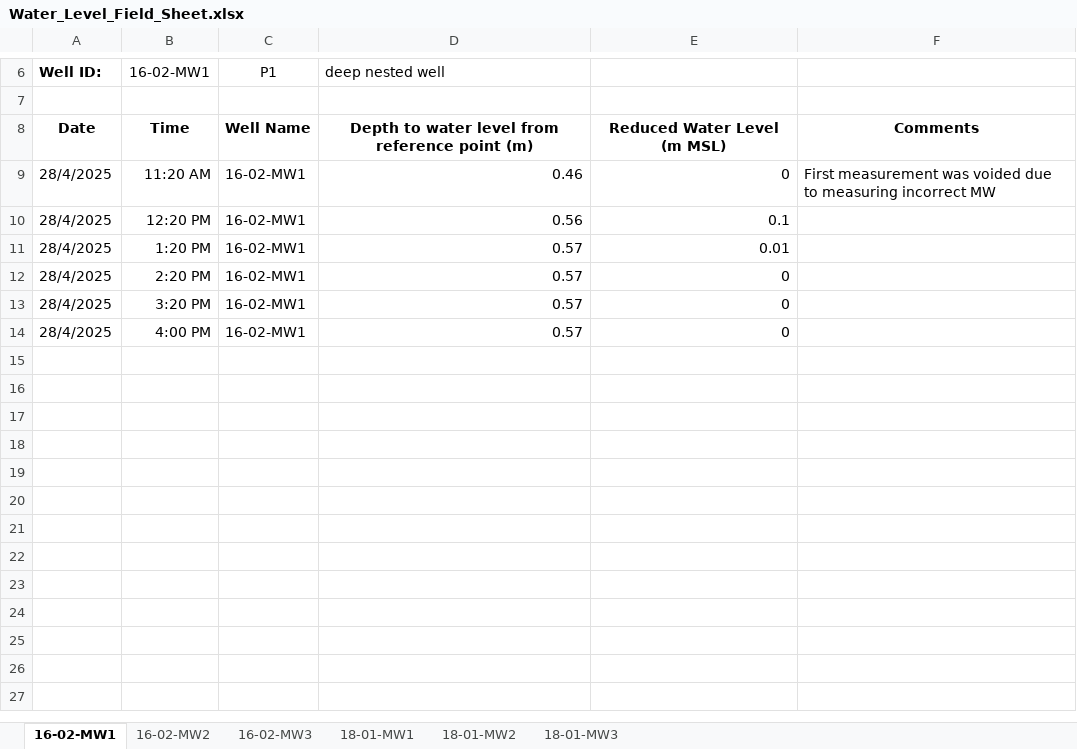
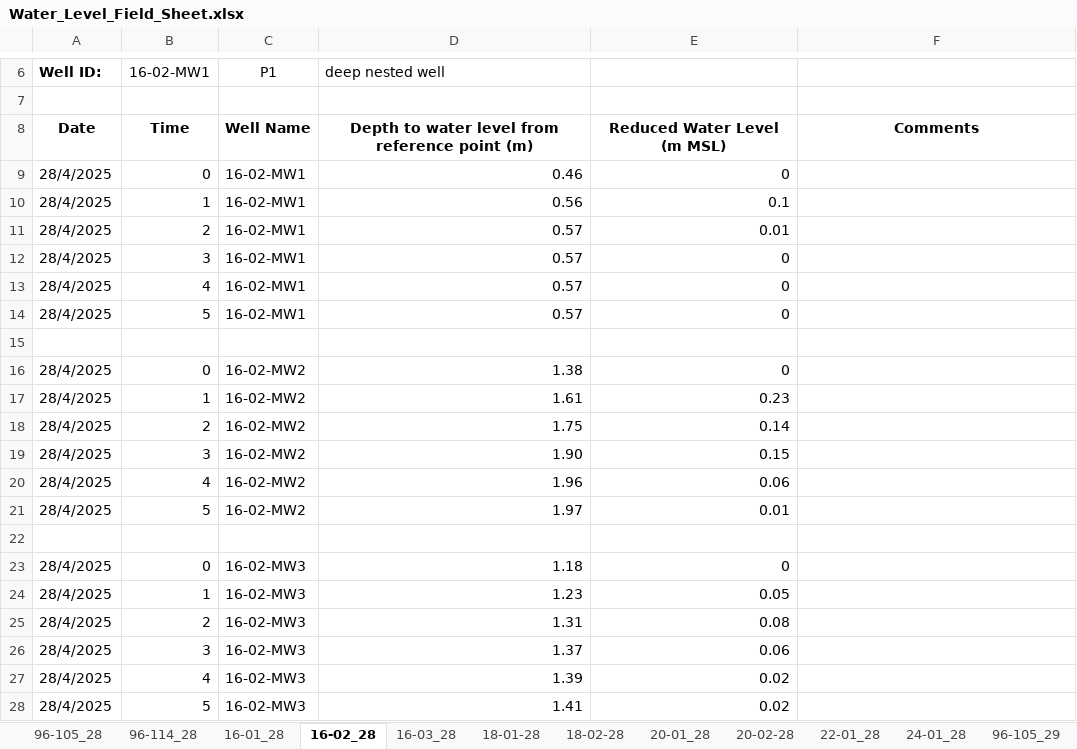
Before and after one commit to mebo4/EOSC428, an Excel workbook: Water_Level_Field_Sheet.xlsx, sheet 16-02_28, drawn as a sheet; only a part is shown, gaps mark what is left out; values as stored, in another font and other column widths than the file's, no borders; charts and pictures not drawn; the diff names each change by its address in the sheet, - before the commit and + after, or states it on an @@ line.

```diff
--- a/Water_Level_Field_Sheet.xlsx (sheet 16-02_28)
+++ b/Water_Level_Field_Sheet.xlsx (sheet 16-02_28)
-sheet tab: 16-02-MW1
+sheet tab: 16-02_28
-sheet tab: 16-02-MW2
+sheet tab: 22-01_28
-sheet tab: 16-02-MW3
+sheet tab: 20-02-28
-sheet tab: 18-01-MW3
+sheet tab: 16-03_28
+sheet tab: 96-105_28
+sheet tab: 96-114_28
+sheet tab: 16-01_28
+sheet tab: 18-01-28
+sheet tab: 18-02-28
+sheet tab: 20-01_28
+sheet tab: 24-01_28
+sheet tab: 96-105_29
@@ sheet tab order changed: 96-105_28 | 96-114_28 | 16-01_28 | 16-02_28 | 16-03_28 | 18-01-28 | 18-02-28 | 20-01_28 | 20-02-28 | 22-01_28 | 24-01_28 | 96-105_29 @@
-B9 (16-02-MW1): 11:20 AM
+B9 (16-02-MW1): 0
-F9: First measurement was voided due to measuring incorrect MW
+F9: (empty)
-B10 (16-02-MW1): 12:20 PM
+B10 (16-02-MW1): 1
-B11 (16-02-MW1): 1:20 PM
+B11 (16-02-MW1): 2
-B12 (16-02-MW1): 2:20 PM
+B12 (16-02-MW1): 3
-B13 (16-02-MW1): 3:20 PM
+B13 (16-02-MW1): 4
-B14 (16-02-MW1): 4:00 PM
+B14 (16-02-MW1): 5
+row 15: (empty)
+row 16: 28/4/2025 | 0 | 16-02-MW2 | 1.38 | 0
+row 17: 28/4/2025 | 1 | 16-02-MW2 | 1.61 | 0.23
+row 18: 28/4/2025 | 2 | 16-02-MW2 | 1.75 | 0.14
+row 19: 28/4/2025 | 3 | 16-02-MW2 | 1.90 | 0.15
+row 20: 28/4/2025 | 4 | 16-02-MW2 | 1.96 | 0.06
+row 21: 28/4/2025 | 5 | 16-02-MW2 | 1.97 | 0.01
+row 22: (empty)
+row 23: 28/4/2025 | 0 | 16-02-MW3 | 1.18 | 0
+row 24: 28/4/2025 | 1 | 16-02-MW3 | 1.23 | 0.05
+row 25: 28/4/2025 | 2 | 16-02-MW3 | 1.31 | 0.08
+row 26: 28/4/2025 | 3 | 16-02-MW3 | 1.37 | 0.06
+row 27: 28/4/2025 | 4 | 16-02-MW3 | 1.39 | 0.02
+row 28: 28/4/2025 | 5 | 16-02-MW3 | 1.41 | 0.02
```
Also changed, not shown: sheet 16-03_28, sheet 18-01_29, sheet 22-01_28, sheet 96-114_29, sheet 20-02-28, other sheet tabs, charts or pictures, 5 other files.
